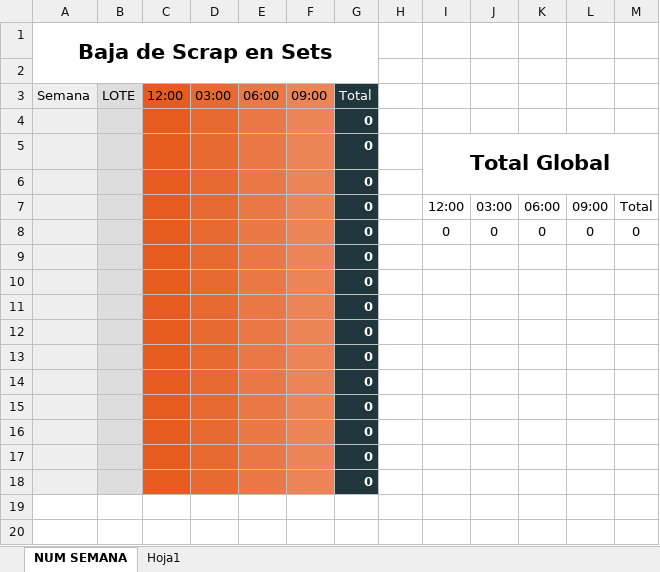
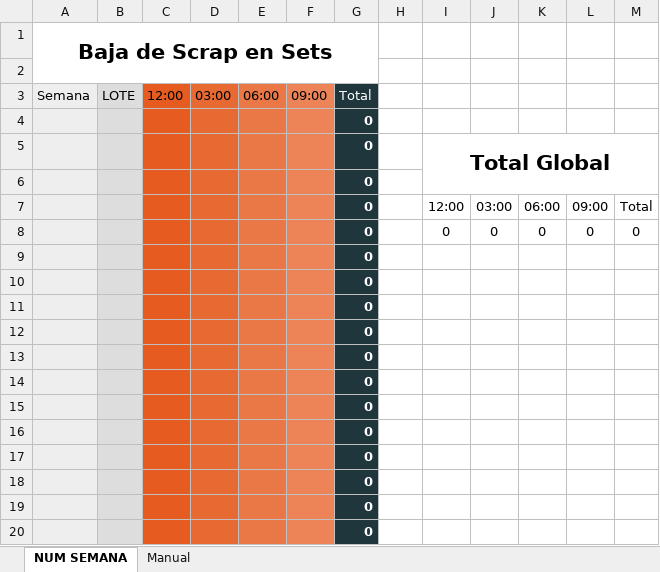
Before and after one commit to adomingueztemola/ControlRendimientosSets, an Excel workbook: doctos/Plantillas/PLANTILLA DE BAJAS DE SCRAP EN SETS rev 1.0.xlsm, sheet NUM SEMANA, drawn as a sheet; values as stored, in another font and other column widths than the file's, no borders; charts and pictures and conditional formats and table styles not drawn; the diff names each change by its address in the sheet, - before the commit and + after, or states it on an @@ line.

```diff
--- a/doctos/Plantillas/PLANTILLA DE BAJAS DE SCRAP EN SETS rev 1.0.xlsm (sheet NUM SEMANA)
+++ b/doctos/Plantillas/PLANTILLA DE BAJAS DE SCRAP EN SETS rev 1.0.xlsm (sheet NUM SEMANA)
-sheet tab: Hoja1
+sheet tab: Manual
+row 19:  |  |  |  |  |  | 0
+row 20:  |  |  |  |  |  | 0
```
Also changed, not shown: charts or pictures, 12 other files.
